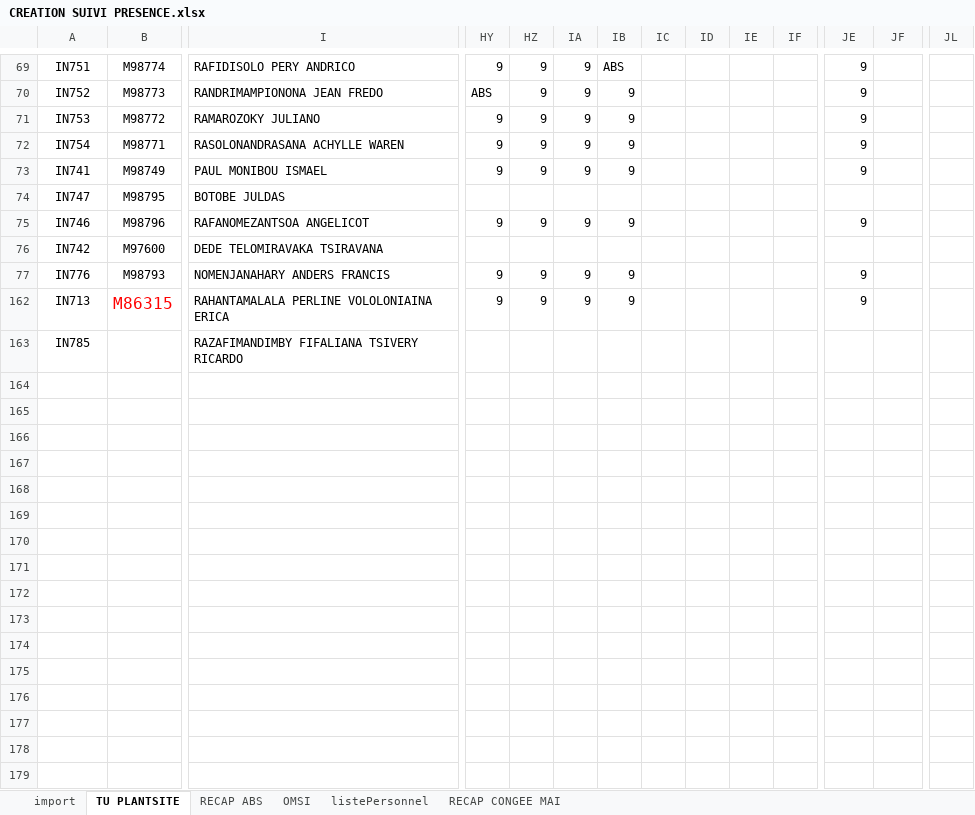
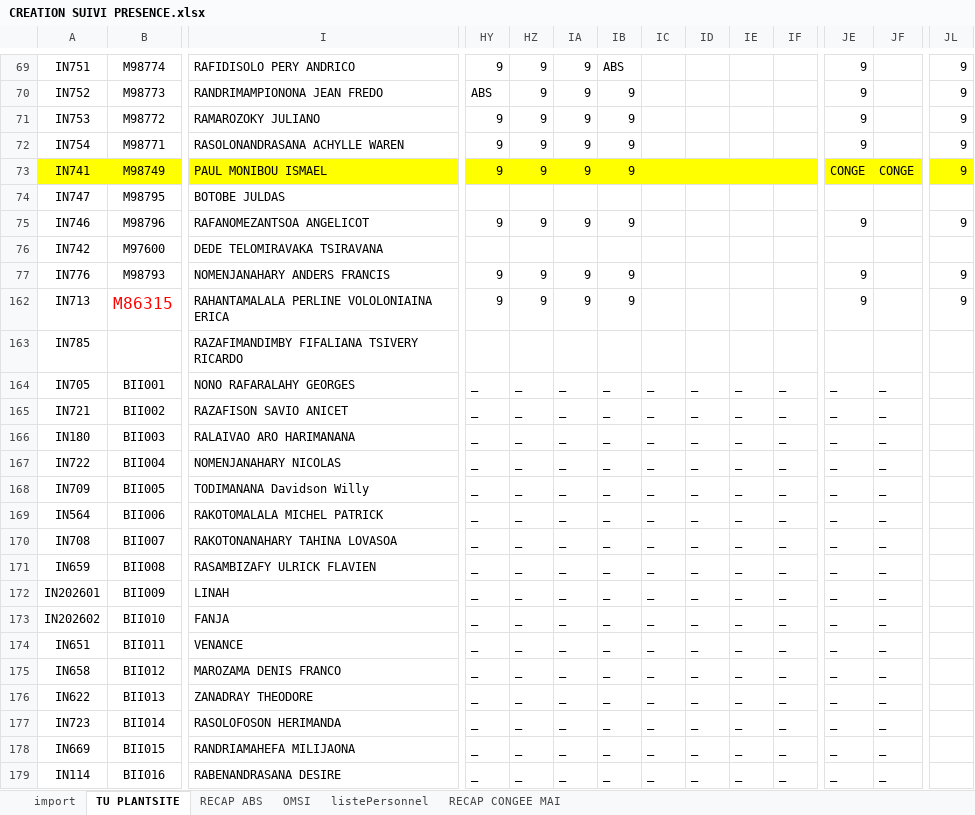
Before and after one commit to HeryANDRIANIRIANA/AgentAdministratifField, an Excel workbook: data/CREATION SUIVI PRESENCE.xlsx, sheet TU PLANTSITE, drawn as a sheet; only a part is shown, gaps mark what is left out; values as stored, in another font and other column widths than the file's, no borders; conditional formats not drawn; rows hold the shown columns only; the diff covers the shown part only; the diff names each change by its address in the sheet, - before the commit and + after, or states it on an @@ line.

```diff
--- a/data/CREATION SUIVI PRESENCE.xlsx (sheet TU PLANTSITE)
+++ b/data/CREATION SUIVI PRESENCE.xlsx (sheet TU PLANTSITE)
-JL69:JL73: (empty)
+JL69:JL73: 9
-A73:I73 fill: none
+A73:I73 fill: #FFFF00
-HY73:JL73 fill: none
+HY73:JL73 fill: #FFFF00
-JE73: 9
+JE73: CONGE
-JF73: (empty)
+JF73: CONGE
-JL75: (empty)
+JL75: 9
-JL77: (empty)
+JL77: 9
-JL162: (empty)
+JL162: 9
+row 164: IN705 | BII001 | NONO RAFARALAHY GEORGES | _ | _ | _ | _ | _ | _ | _ | _ | _ | _
+row 165: IN721 | BII002 | RAZAFISON SAVIO ANICET | _ | _ | _ | _ | _ | _ | _ | _ | _ | _
+row 166: IN180 | BII003 | RALAIVAO ARO HARIMANANA | _ | _ | _ | _ | _ | _ | _ | _ | _ | _
+row 167: IN722 | BII004 | NOMENJANAHARY NICOLAS | _ | _ | _ | _ | _ | _ | _ | _ | _ | _
+row 168: IN709 | BII005 | TODIMANANA Davidson Willy | _ | _ | _ | _ | _ | _ | _ | _ | _ | _
+row 169: IN564 | BII006 | RAKOTOMALALA MICHEL PATRICK | _ | _ | _ | _ | _ | _ | _ | _ | _ | _
+row 170: IN708 | BII007 | RAKOTONANAHARY TAHINA LOVASOA | _ | _ | _ | _ | _ | _ | _ | _ | _ | _
+row 171: IN659 | BII008 | RASAMBIZAFY ULRICK FLAVIEN | _ | _ | _ | _ | _ | _ | _ | _ | _ | _
+row 172: IN202601 | BII009 | LINAH | _ | _ | _ | _ | _ | _ | _ | _ | _ | _
+row 173: IN202602 | BII010 | FANJA | _ | _ | _ | _ | _ | _ | _ | _ | _ | _
+row 174: IN651 | BII011 | VENANCE | _ | _ | _ | _ | _ | _ | _ | _ | _ | _
+row 175: IN658 | BII012 | MAROZAMA DENIS FRANCO | _ | _ | _ | _ | _ | _ | _ | _ | _ | _
+row 176: IN622 | BII013 | ZANADRAY THEODORE | _ | _ | _ | _ | _ | _ | _ | _ | _ | _
+row 177: IN723 | BII014 | RASOLOFOSON HERIMANDA | _ | _ | _ | _ | _ | _ | _ | _ | _ | _
+row 178: IN669 | BII015 | RANDRIAMAHEFA MILIJAONA | _ | _ | _ | _ | _ | _ | _ | _ | _ | _
+row 179: IN114 | BII016 | RABENANDRASANA DESIRE | _ | _ | _ | _ | _ | _ | _ | _ | _ | _
```
Also changed, not shown: 52 edited cells and cell formats elsewhere in this sheet, sheet RECAP CONGEE MAI, 6 other files.
